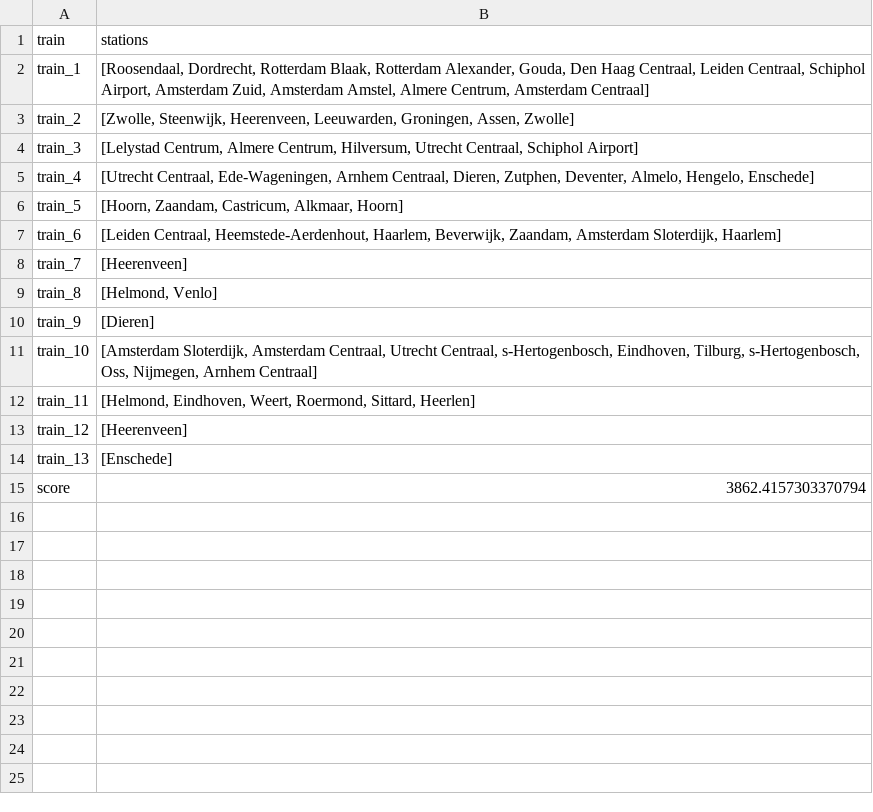
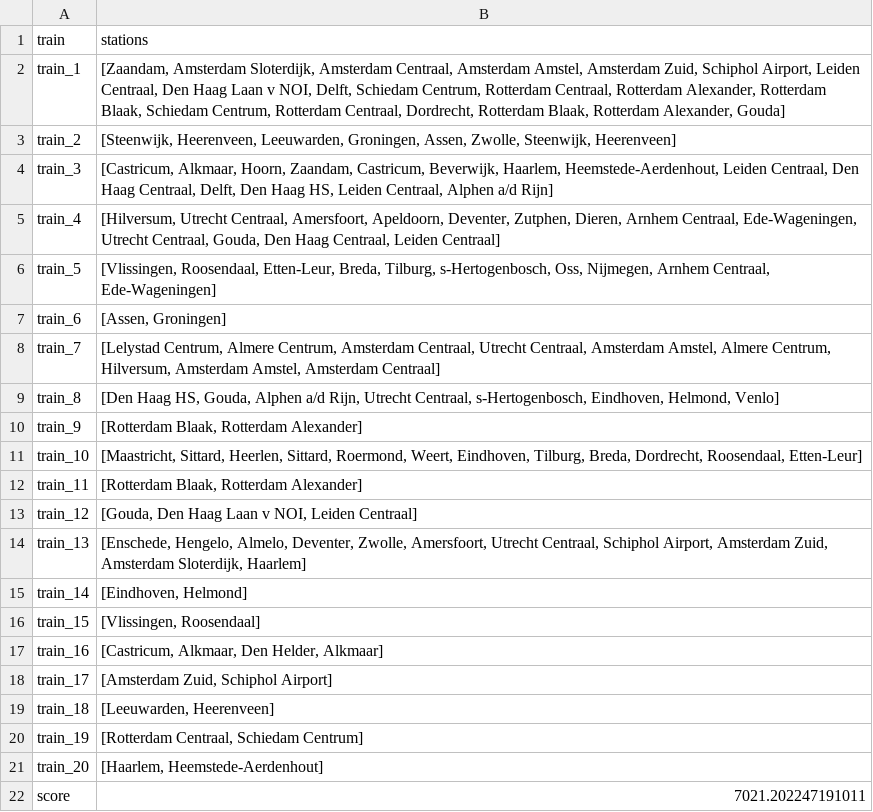
Before and after one commit to Sebastiaanvdeursen/Team-Trein, a CSV file: output.csv, drawn as a sheet.

```diff
--- a/output.csv
+++ b/output.csv
@@ -1,15 +1,22 @@
 train,stations
-train_1,"[Roosendaal, Dordrecht, Rotterdam Blaak, Rotterdam Alexander, Gouda, Den Haag Centraal, Leiden Centraal, Schiphol Airport, Amsterdam Zuid, Amsterdam Amstel, Almere Centrum, Amsterdam Centraal]"
-train_2,"[Zwolle, Steenwijk, Heerenveen, Leeuwarden, Groningen, Assen, Zwolle]"
-train_3,"[Lelystad Centrum, Almere Centrum, Hilversum, Utrecht Centraal, Schiphol Airport]"
-train_4,"[Utrecht Centraal, Ede-Wageningen, Arnhem Centraal, Dieren, Zutphen, Deventer, Almelo, Hengelo, Enschede]"
-train_5,"[Hoorn, Zaandam, Castricum, Alkmaar, Hoorn]"
-train_6,"[Leiden Centraal, Heemstede-Aerdenhout, Haarlem, Beverwijk, Zaandam, Amsterdam Sloterdijk, Haarlem]"
-train_7,"[Heerenveen]"
-train_8,"[Helmond, Venlo]"
-train_9,"[Dieren]"
-train_10,"[Amsterdam Sloterdijk, Amsterdam Centraal, Utrecht Centraal, s-Hertogenbosch, Eindhoven, Tilburg, s-Hertogenbosch, Oss, Nijmegen, Arnhem Centraal]"
-train_11,"[Helmond, Eindhoven, Weert, Roermond, Sittard, Heerlen]"
-train_12,"[Heerenveen]"
-train_13,"[Enschede]"
-score,3862.4157303370794
+train_1,"[Zaandam, Amsterdam Sloterdijk, Amsterdam Centraal, Amsterdam Amstel, Amsterdam Zuid, Schiphol Airport, Leiden Centraal, Den Haag Laan v NOI, Delft, Schiedam Centrum, Rotterdam Centraal, Rotterdam Alexander, Rotterdam Blaak, Schiedam Centrum, Rotterdam Centraal, Dordrecht, Rotterdam Blaak, Rotterdam Alexander, Gouda]"
+train_2,"[Steenwijk, Heerenveen, Leeuwarden, Groningen, Assen, Zwolle, Steenwijk, Heerenveen]"
+train_3,"[Castricum, Alkmaar, Hoorn, Zaandam, Castricum, Beverwijk, Haarlem, Heemstede-Aerdenhout, Leiden Centraal, Den Haag Centraal, Delft, Den Haag HS, Leiden Centraal, Alphen a/d Rijn]"
+train_4,"[Hilversum, Utrecht Centraal, Amersfoort, Apeldoorn, Deventer, Zutphen, Dieren, Arnhem Centraal, Ede-Wageningen, Utrecht Centraal, Gouda, Den Haag Centraal, Leiden Centraal]"
+train_5,"[Vlissingen, Roosendaal, Etten-Leur, Breda, Tilburg, s-Hertogenbosch, Oss, Nijmegen, Arnhem Centraal, Ede-Wageningen]"
+train_6,"[Assen, Groningen]"
+train_7,"[Lelystad Centrum, Almere Centrum, Amsterdam Centraal, Utrecht Centraal, Amsterdam Amstel, Almere Centrum, Hilversum, Amsterdam Amstel, Amsterdam Centraal]"
+train_8,"[Den Haag HS, Gouda, Alphen a/d Rijn, Utrecht Centraal, s-Hertogenbosch, Eindhoven, Helmond, Venlo]"
+train_9,"[Rotterdam Blaak, Rotterdam Alexander]"
+train_10,"[Maastricht, Sittard, Heerlen, Sittard, Roermond, Weert, Eindhoven, Tilburg, Breda, Dordrecht, Roosendaal, Etten-Leur]"
+train_11,"[Rotterdam Blaak, Rotterdam Alexander]"
+train_12,"[Gouda, Den Haag Laan v NOI, Leiden Centraal]"
+train_13,"[Enschede, Hengelo, Almelo, Deventer, Zwolle, Amersfoort, Utrecht Centraal, Schiphol Airport, Amsterdam Zuid, Amsterdam Sloterdijk, Haarlem]"
+train_14,"[Eindhoven, Helmond]"
+train_15,"[Vlissingen, Roosendaal]"
+train_16,"[Castricum, Alkmaar, Den Helder, Alkmaar]"
+train_17,"[Amsterdam Zuid, Schiphol Airport]"
+train_18,"[Leeuwarden, Heerenveen]"
+train_19,"[Rotterdam Centraal, Schiedam Centrum]"
+train_20,"[Haarlem, Heemstede-Aerdenhout]"
+score,7021.202247191011
```
Also changed, not shown: 6 other files.
